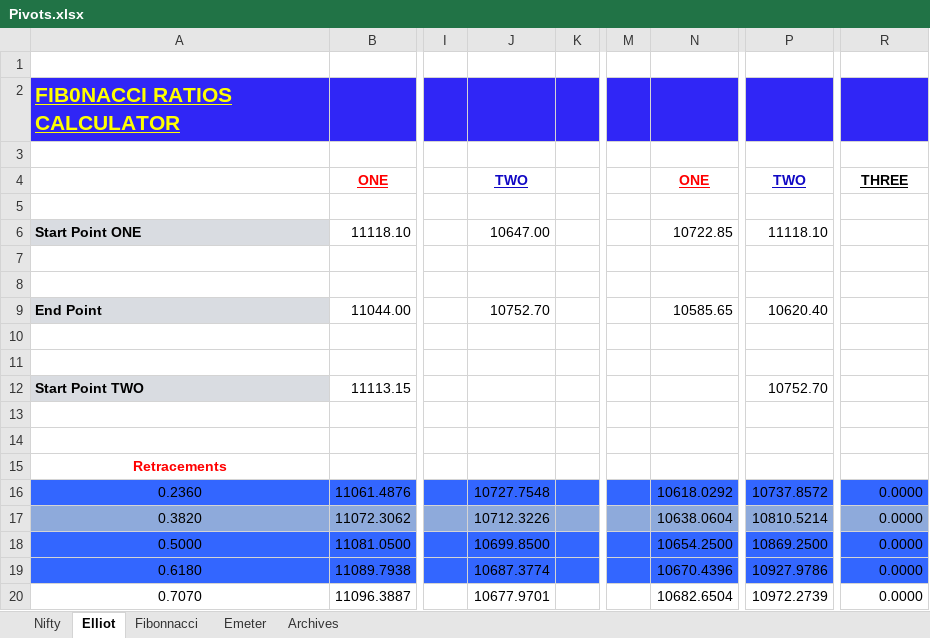
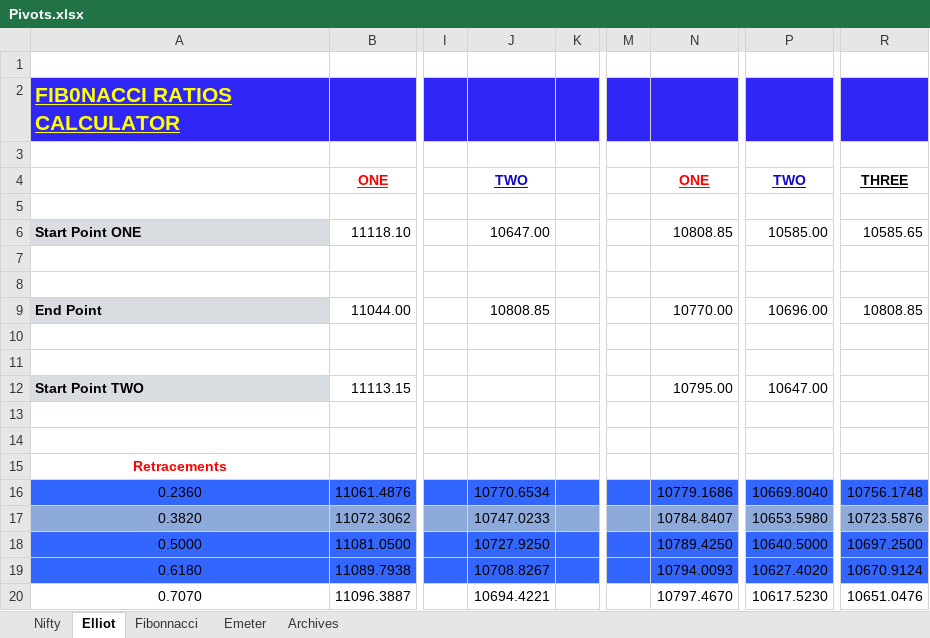
Before and after one commit to anbumaran/stocks, an Excel workbook: Pivots.xlsx, sheet Elliot, drawn as a sheet; only a part is shown, gaps mark what is left out; values as stored, in another font and other column widths than the file's, no borders; the diff covers the shown part only; the diff names each change by its address in the sheet, - before the commit and + after, or states it on an @@ line.

Commit message:
Add files via upload

```diff
--- a/Pivots.xlsx (sheet Elliot)
+++ b/Pivots.xlsx (sheet Elliot)
-N6: 10722.85
+N6: 10808.85
-P6: 11118.10
+P6: 10585.00
-R6: (empty)
+R6: 10585.65
-J9: 10752.70
+J9: 10808.85
-N9: 10585.65
+N9: 10770.00
-P9: 10620.40
+P9: 10696.00
-R9: (empty)
+R9: 10808.85
-N12: (empty)
+N12: 10795.00
-P12: 10752.70
+P12: 10647.00
-J16: 10727.7548
+J16: 10770.6534
-N16: 10618.0292
+N16: 10779.1686
-P16: 10737.8572
+P16: 10669.8040
-R16: 0.0000
+R16: 10756.1748
-J17: 10712.3226
+J17: 10747.0233
-N17: 10638.0604
+N17: 10784.8407
-P17: 10810.5214
+P17: 10653.5980
-R17: 0.0000
+R17: 10723.5876
-J18: 10699.8500
+J18: 10727.9250
-N18: 10654.2500
+N18: 10789.4250
-P18: 10869.2500
+P18: 10640.5000
-R18: 0.0000
+R18: 10697.2500
-J19: 10687.3774
+J19: 10708.8267
-N19: 10670.4396
+N19: 10794.0093
-P19: 10927.9786
+P19: 10627.4020
-R19: 0.0000
+R19: 10670.9124
-J20: 10677.9701
+J20: 10694.4221
-N20: 10682.6504
+N20: 10797.4670
-P20: 10972.2739
+P20: 10617.5230
-R20: 0.0000
+R20: 10651.0476
```
Also changed, not shown: 111 edited cells and cell formats elsewhere in this sheet, sheet Nifty, hidden cells.
